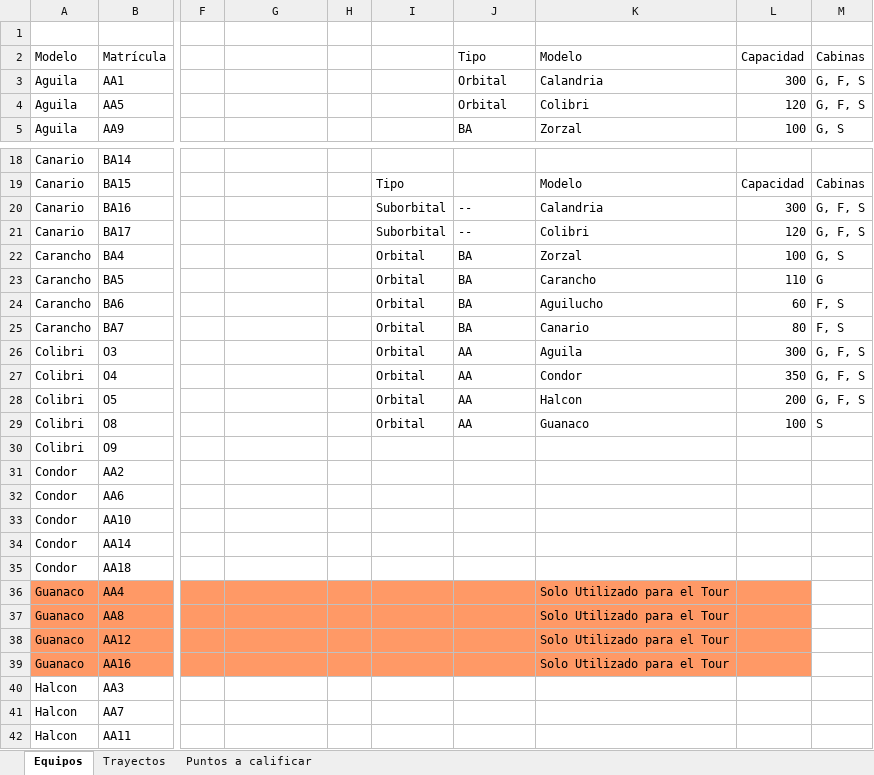
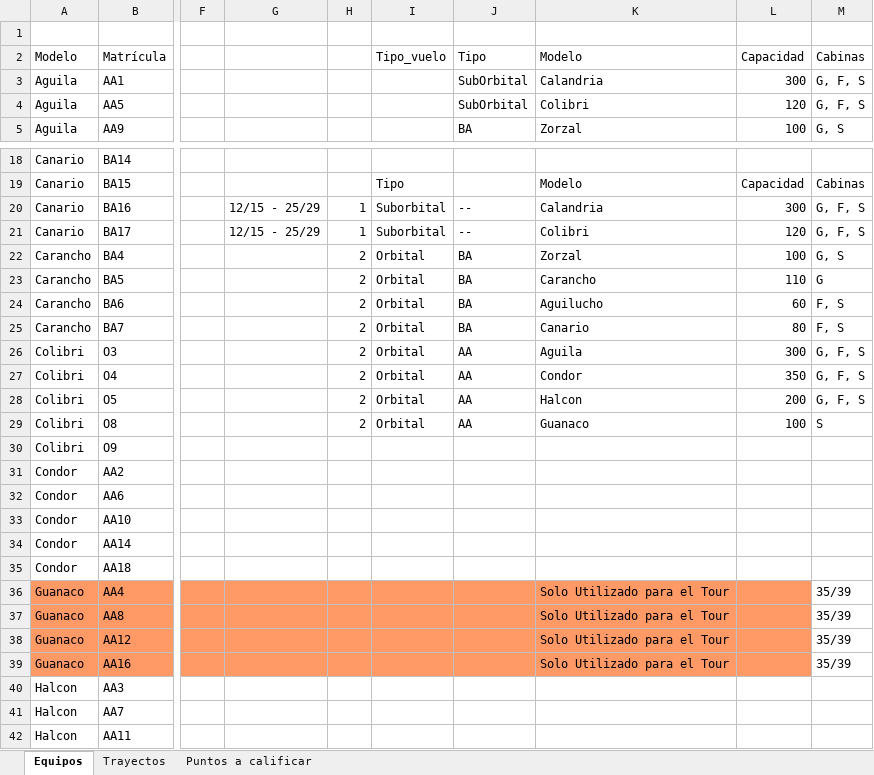
Before and after one commit to martinmen/tpFinalPW02, an Excel workbook: EquiposYVuelos.xlsx, sheet Equipos, drawn as a sheet; only a part is shown, gaps mark what is left out; values as stored, in another font and other column widths than the file's, no borders; the diff names each change by its address in the sheet, - before the commit and + after, or states it on an @@ line.

Commit message:
querys, bdd, cambios en tabla y peticiones ajax para tipo_vuelo

```diff
--- a/EquiposYVuelos.xlsx (sheet Equipos)
+++ b/EquiposYVuelos.xlsx (sheet Equipos)
-I2: (empty)
+I2: Tipo_vuelo
-J3:J4: Orbital
+J3:J4: SubOrbital
-G20:G21: (empty)
+G20:G21: 12/15 - 25/29
-H20:H21: (empty)
+H20:H21: 1
-H22:H29: (empty)
+H22:H29: 2
-M36:M39: (empty)
+M36:M39: 35/39
```
Also changed, not shown: sheet Trayectos, 6 other files.
